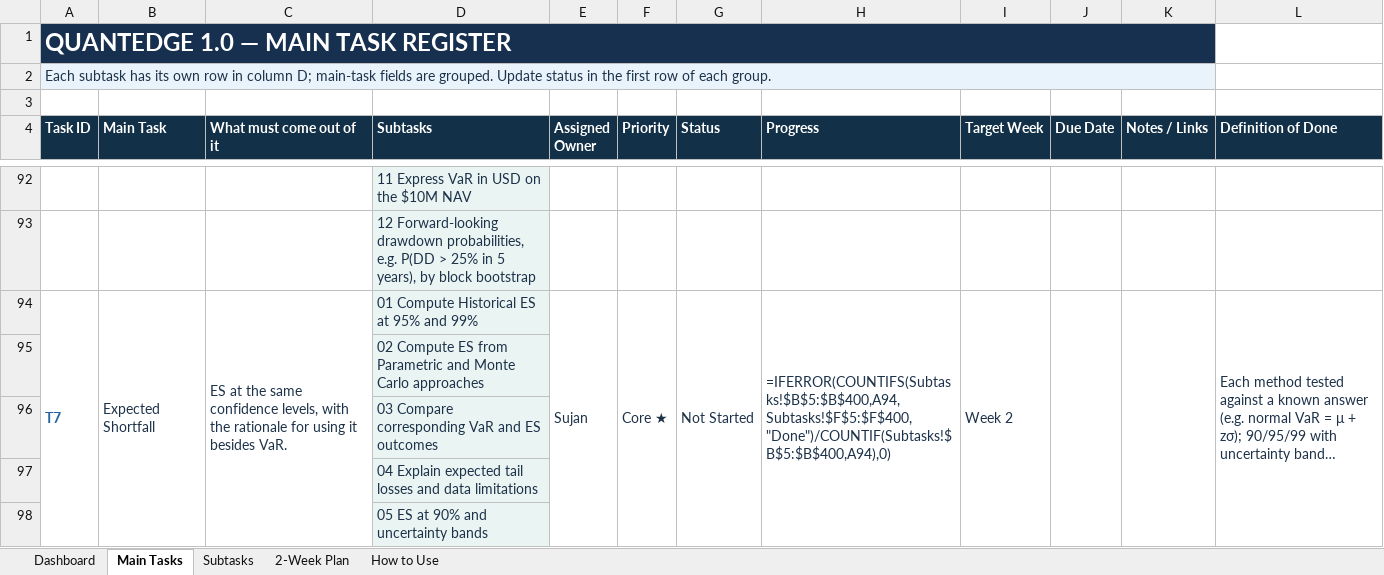
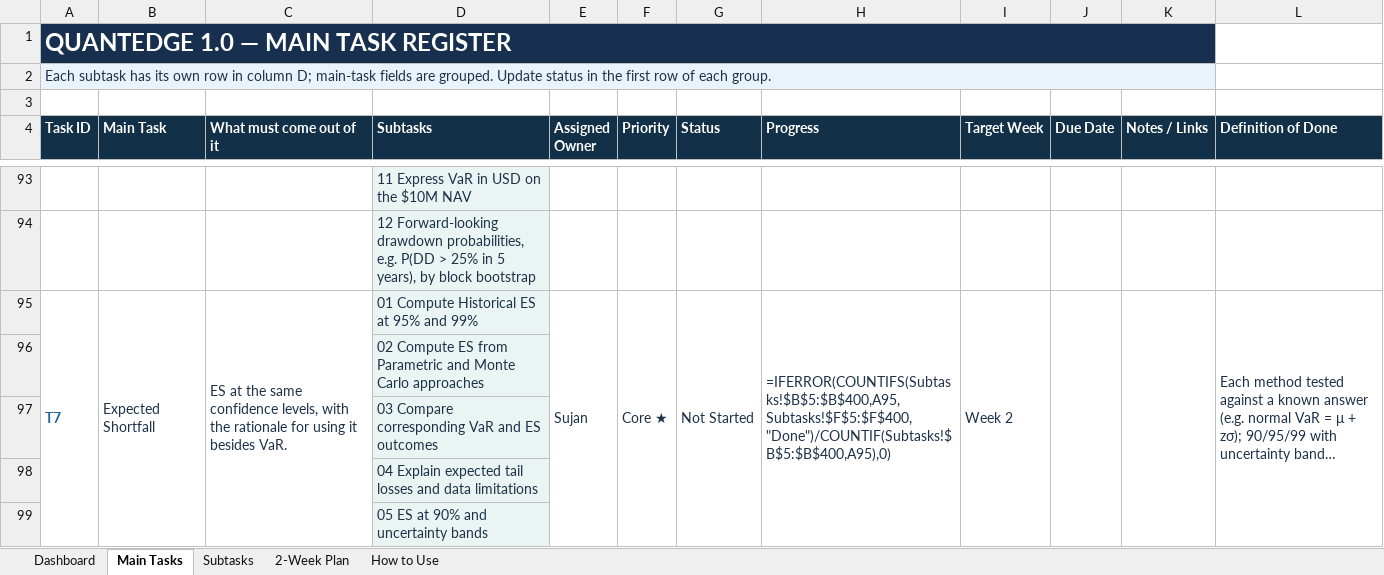
Before and after one commit to MalinduLokuge/Quant-Edge-Final-Challenge-Team-Alpha-Guard, an Excel workbook: tracking/exports/QuantEdge_1_0_Project_Management_Tracker.xlsm, sheet Main Tasks, drawn as a sheet; only a part is shown, gaps mark what is left out; long unchanged cells end in …; values as stored, in another font and other column widths than the file's, no borders; formulas without a stored value are shown as written; conditional formats not drawn; addresses are those after the commit; the diff covers the shown part only; the diff names each change by its address in the sheet, - before the commit and + after, or states it on an @@ line.

```diff
--- a/tracking/exports/QuantEdge_1_0_Project_Management_Tracker.xlsm (sheet Main Tasks)
+++ b/tracking/exports/QuantEdge_1_0_Project_Management_Tracker.xlsm (sheet Main Tasks)
-H95 (Progress): =IFERROR(COUNTIFS(Subtasks!$B$5:$B$400,A94,Subtasks!$F$5:$F$400,"Done")/COUNTIF(Subtasks!$B$5:$B$400,A94),0)
+H95 (Progress): =IFERROR(COUNTIFS(Subtasks!$B$5:$B$400,A95,Subtasks!$F$5:$F$400,"Done")/COUNTIF(Subtasks!$B$5:$B$400,A95),0)
```
Also changed, not shown: 1 added row and 17 edited cells elsewhere in this sheet, sheet Subtasks, sheet Dashboard, tracking/exports/QuantEdge_FigJam_Pipeline_Block_Reference.xlsm, 13 other files.
